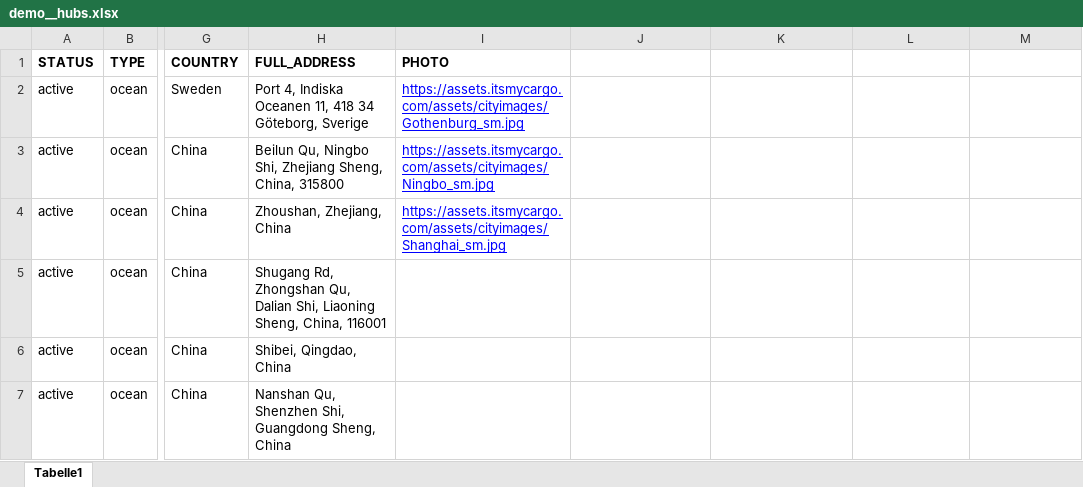
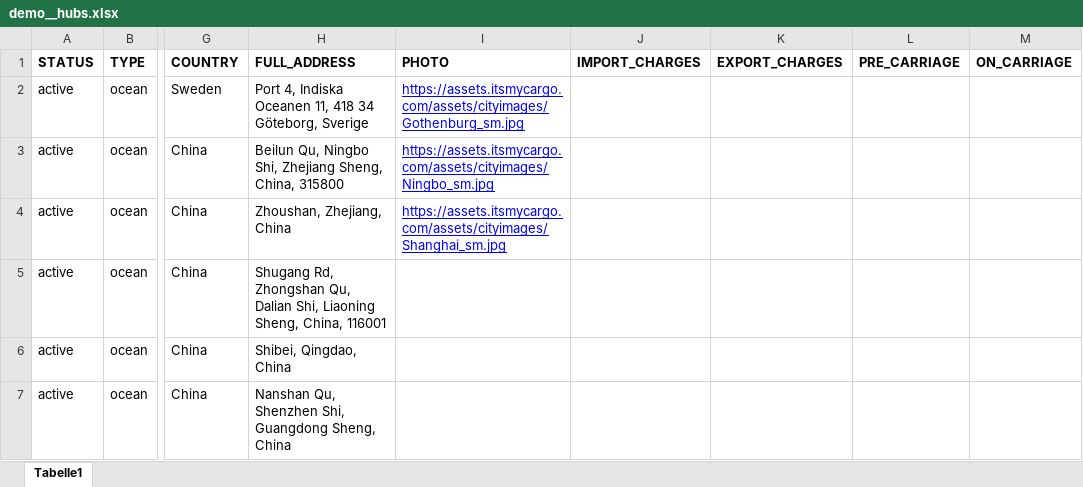
Before and after one commit to romikoops/polaris_clone, an Excel workbook: db/dummydata/demo/demo__hubs.xlsx, sheet Tabelle1, drawn as a sheet; only a part is shown, gaps mark what is left out; values as stored, in another font and other column widths than the file's, no borders; charts and pictures not drawn; the diff names each change by its address in the sheet, - before the commit and + after, or states it on an @@ line.

Commit message:
updated pricing seeder and demo hubs sheet
Former-commit-id: 30a2b2b2c78a81efd96ff990c83b8a38de6be311

```diff
--- a/db/dummydata/demo/demo__hubs.xlsx (sheet Tabelle1)
+++ b/db/dummydata/demo/demo__hubs.xlsx (sheet Tabelle1)
-J1: (empty)
+J1: IMPORT_CHARGES
-K1: (empty)
+K1: EXPORT_CHARGES
-L1: (empty)
+L1: PRE_CARRIAGE
-M1: (empty)
+M1: ON_CARRIAGE
```
Also changed, not shown: 2 other files.
